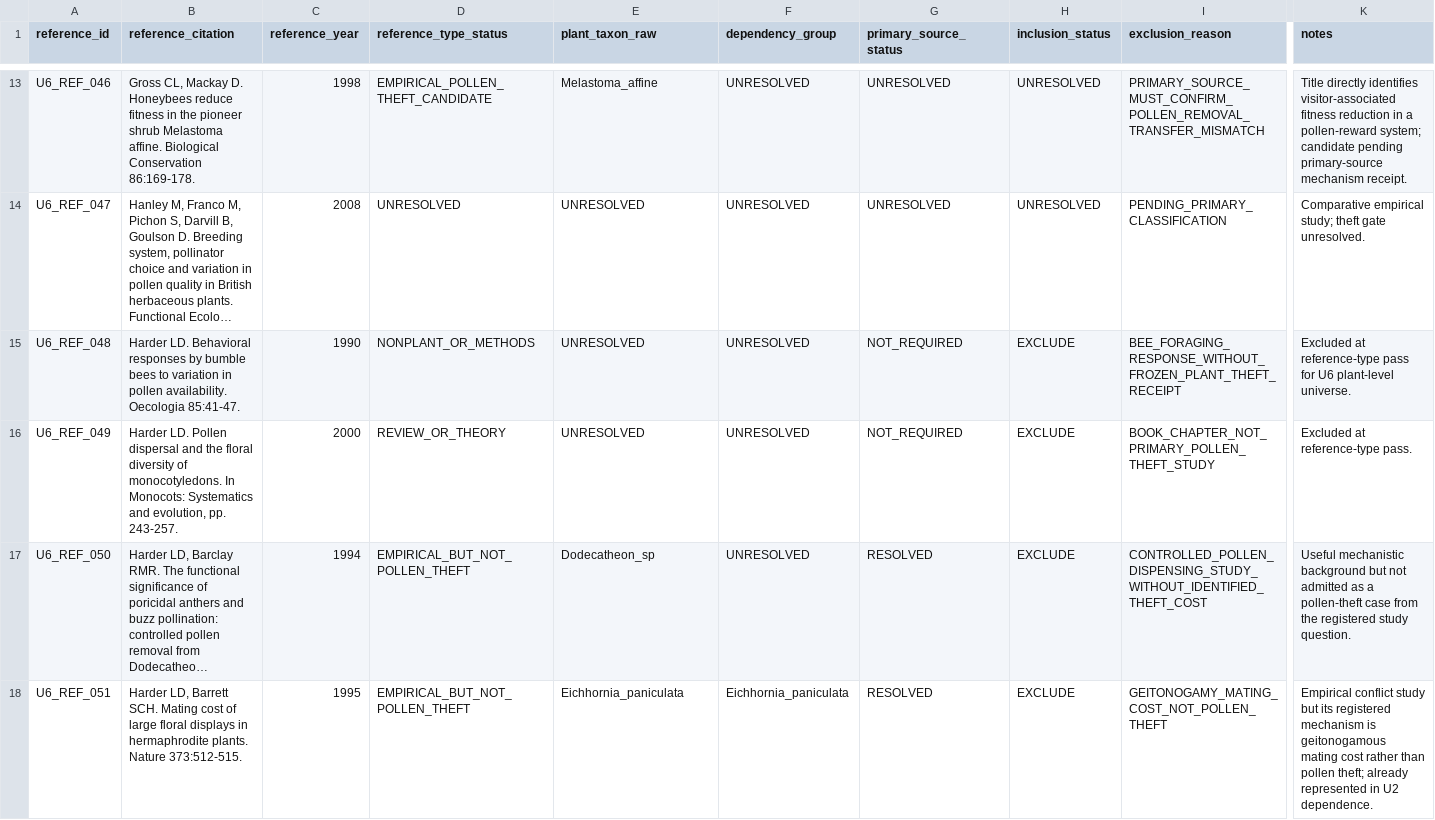
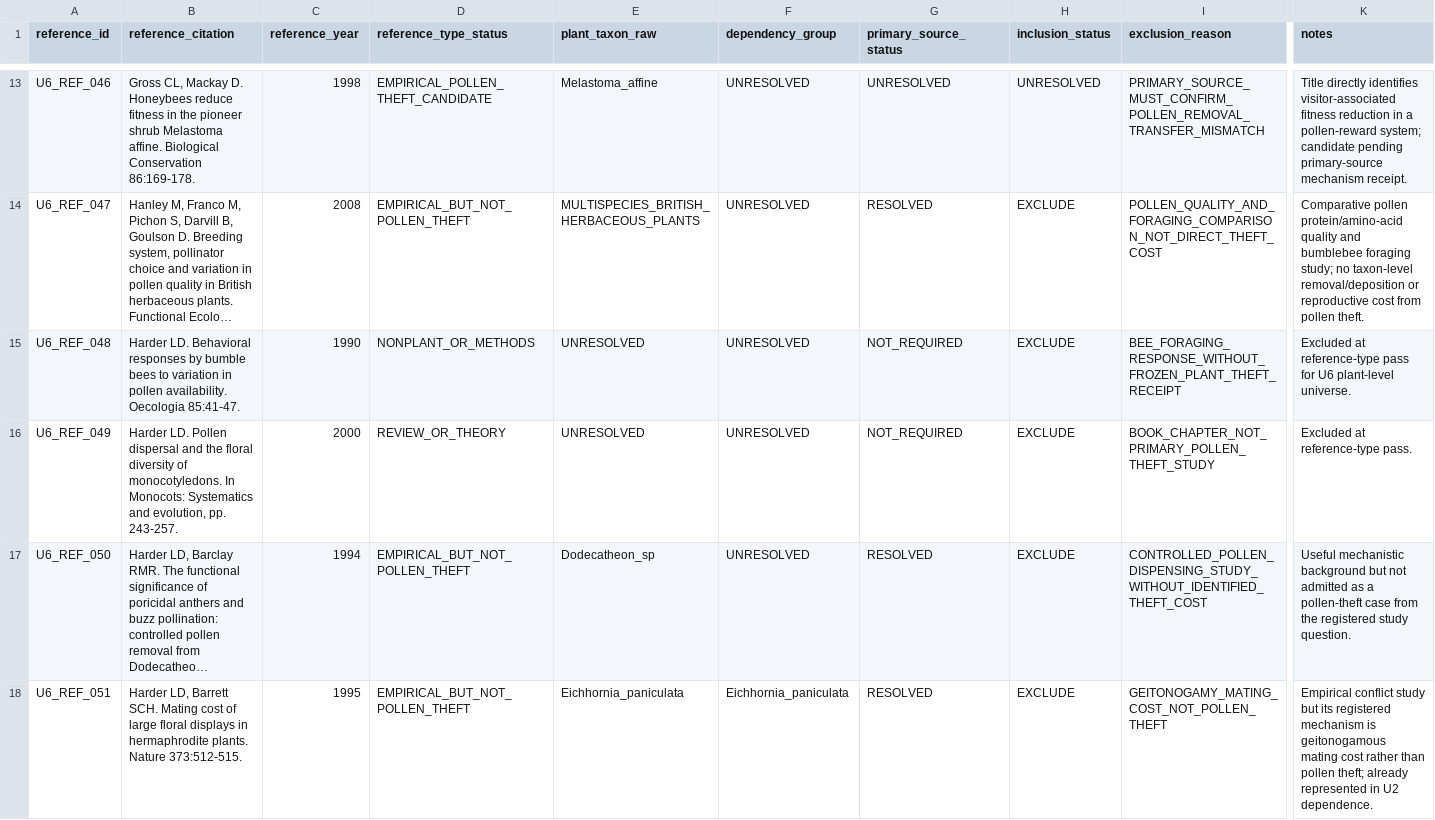
Before and after one commit to zuizui0223/balance, a CSV file: data/BALANCE_PLANT_U6_REFERENCE_CLASSIFICATION_BATCH_B_V1.csv, drawn as a sheet; only a part is shown, gaps mark what is left out; long unchanged cells end in …; the diff covers the shown part only; the diff names each change by its address in the sheet, - before the commit and + after, or states it on an @@ line.

Commit message:
Resolve U6 Batch B empirical studies and promote explicit pollen-robber candidates

```diff
--- a/data/BALANCE_PLANT_U6_REFERENCE_CLASSIFICATION_BATCH_B_V1.csv
+++ b/data/BALANCE_PLANT_U6_REFERENCE_CLASSIFICATION_BATCH_B_V1.csv
-D14 (reference_type_status): UNRESOLVED
+D14 (reference_type_status): EMPIRICAL_BUT_NOT_POLLEN_THEFT
-E14 (plant_taxon_raw): UNRESOLVED
+E14 (plant_taxon_raw): MULTISPECIES_BRITISH_HERBACEOUS_PLANTS
-G14 (primary_source_status): UNRESOLVED
+G14 (primary_source_status): RESOLVED
-H14 (inclusion_status): UNRESOLVED
+H14 (inclusion_status): EXCLUDE
-I14 (exclusion_reason): PENDING_PRIMARY_CLASSIFICATION
+I14 (exclusion_reason): POLLEN_QUALITY_AND_FORAGING_COMPARISON_NOT_DIRECT_THEFT_COST
-K14 (notes): Comparative empirical study; theft gate unresolved.
+K14 (notes): Comparative pollen protein/amino-acid quality and bumblebee foraging study; no taxon-level removal/deposition or reproductive cost from pollen theft.
```
Also changed, not shown: 50 edited cells elsewhere in this file.
